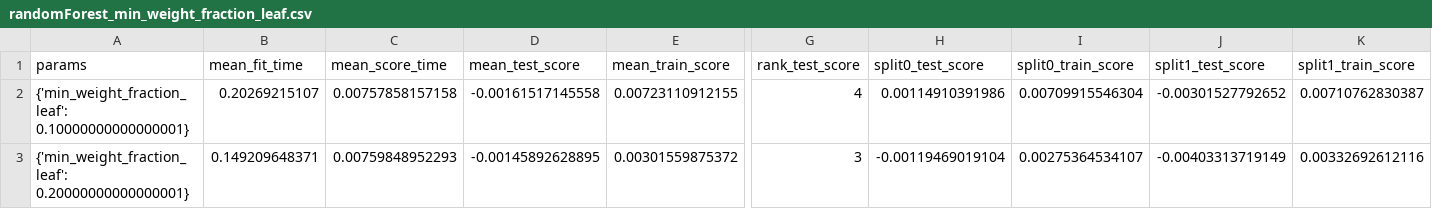
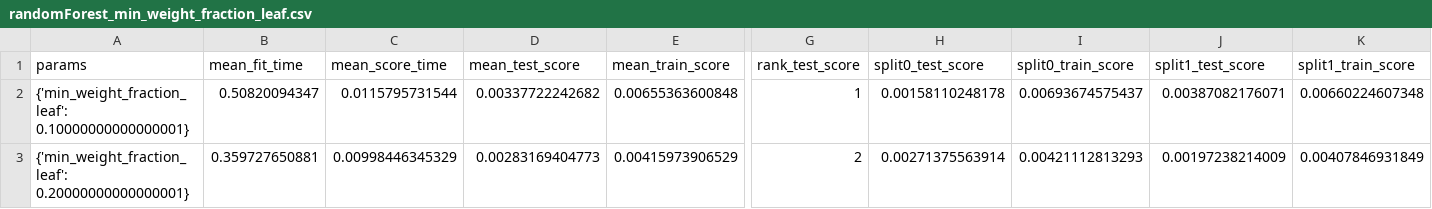
Before and after one commit to zachbogart/projects-ds-team, a CSV file: results/reddit/gridResults/randomForest_min_weight_fraction_leaf.csv, drawn as a sheet; only a part is shown, gaps mark what is left out; the diff covers the shown part only; the diff names each change by its address in the sheet, - before the commit and + after, or states it on an @@ line.

```diff
--- a/results/reddit/gridResults/randomForest_min_weight_fraction_leaf.csv
+++ b/results/reddit/gridResults/randomForest_min_weight_fraction_leaf.csv
-B2 (mean_fit_time): 0.20269215107
+B2 (mean_fit_time): 0.50820094347
-C2 (mean_score_time): 0.00757858157158
+C2 (mean_score_time): 0.0115795731544
-D2 (mean_test_score): -0.00161517145558
+D2 (mean_test_score): 0.00337722242682
-E2 (mean_train_score): 0.00723110912155
+E2 (mean_train_score): 0.00655363600848
-G2 (rank_test_score): 4
+G2 (rank_test_score): 1
-H2 (split0_test_score): 0.00114910391986
+H2 (split0_test_score): 0.00158110248178
-I2 (split0_train_score): 0.00709915546304
+I2 (split0_train_score): 0.00693674575437
-J2 (split1_test_score): -0.00301527792652
+J2 (split1_test_score): 0.00387082176071
-K2 (split1_train_score): 0.00710762830387
+K2 (split1_train_score): 0.00660224607348
-B3 (mean_fit_time): 0.149209648371
+B3 (mean_fit_time): 0.359727650881
-C3 (mean_score_time): 0.00759848952293
+C3 (mean_score_time): 0.00998446345329
-D3 (mean_test_score): -0.00145892628895
+D3 (mean_test_score): 0.00283169404773
-E3 (mean_train_score): 0.00301559875372
+E3 (mean_train_score): 0.00415973906529
-G3 (rank_test_score): 3
+G3 (rank_test_score): 2
-H3 (split0_test_score): -0.00119469019104
+H3 (split0_test_score): 0.00271375563914
-I3 (split0_train_score): 0.00275364534107
+I3 (split0_train_score): 0.00421112813293
-J3 (split1_test_score): -0.00403313719149
+J3 (split1_test_score): 0.00197238214009
-K3 (split1_train_score): 0.00332692612116
+K3 (split1_train_score): 0.00407846931849
```
Also changed, not shown: 82 edited cells elsewhere in this file, results/reddit/gridResults/randomForest_max_depth.csv, results/reddit/gridResults/randomForest_max_features.csv, 3 other files.
